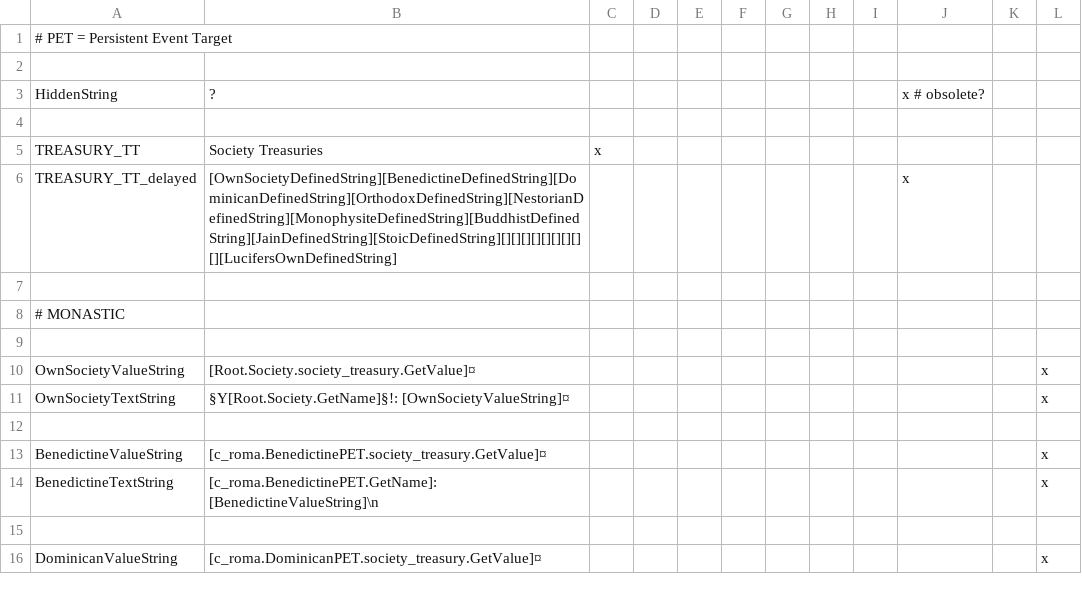
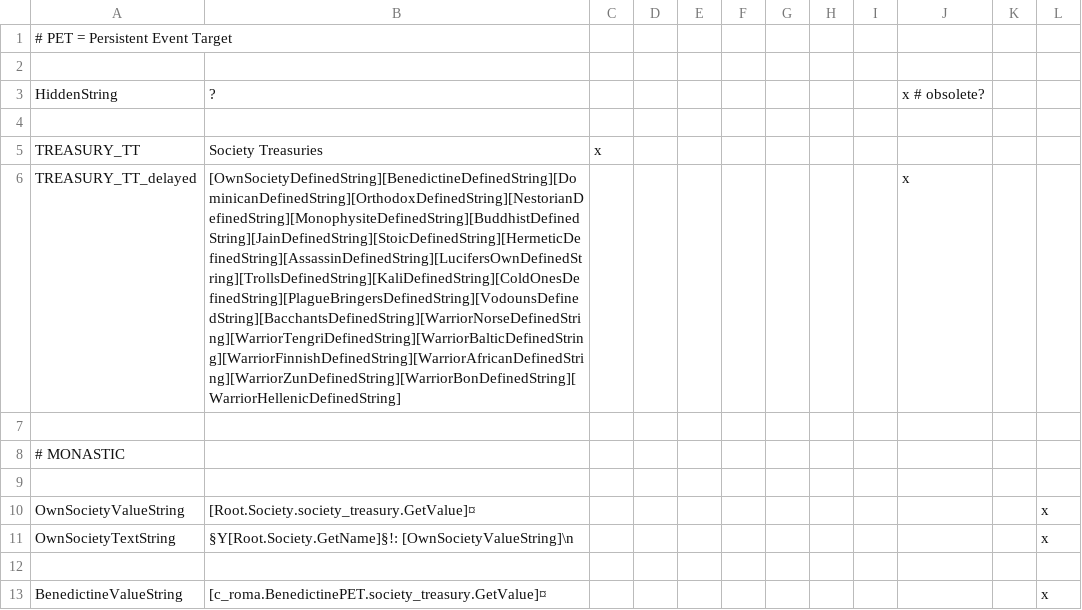
Before and after one commit to Archidemos/extradecisions, a CSV file: localisation/02_striped_loc.csv, drawn as a sheet; only a part is shown; the shorter side is filled out with more unchanged rows; the diff names each change by its address in the sheet, - before the commit and + after, or states it on an @@ line.

```diff
--- a/localisation/02_striped_loc.csv
+++ b/localisation/02_striped_loc.csv
-B6: [OwnSocietyDefinedString][BenedictineDefinedString][DominicanDefinedString][OrthodoxDefinedString][NestorianDefinedString][MonophysiteDefinedString][BuddhistDefinedString][JainDefinedString][StoicDefinedString][][][][][][][][][][LucifersOwnDefinedString]
+B6: [OwnSocietyDefinedString][BenedictineDefinedString][DominicanDefinedString][OrthodoxDefinedString][NestorianDefinedString][MonophysiteDefinedString][BuddhistDefinedString][JainDefinedString][StoicDefinedString][HermeticDefinedString][AssassinDefinedString][LucifersOwnDefinedString][TrollsDefinedString][KaliDefinedString][ColdOnesDefinedString][PlagueBringersDefinedString][VodounsDefinedString][BacchantsDefinedString][WarriorNorseDefinedString][WarriorTengriDefinedString][WarriorBalticDefinedString][WarriorFinnishDefinedString][WarriorAfricanDefinedString][WarriorZunDefinedString][WarriorBonDefinedString][WarriorHellenicDefinedString]
-B11: §Y[Root.Society.GetName]§!: [OwnSocietyValueString]¤
+B11: §Y[Root.Society.GetName]§!: [OwnSocietyValueString]\n
```
Also changed, not shown: 4 other files.
